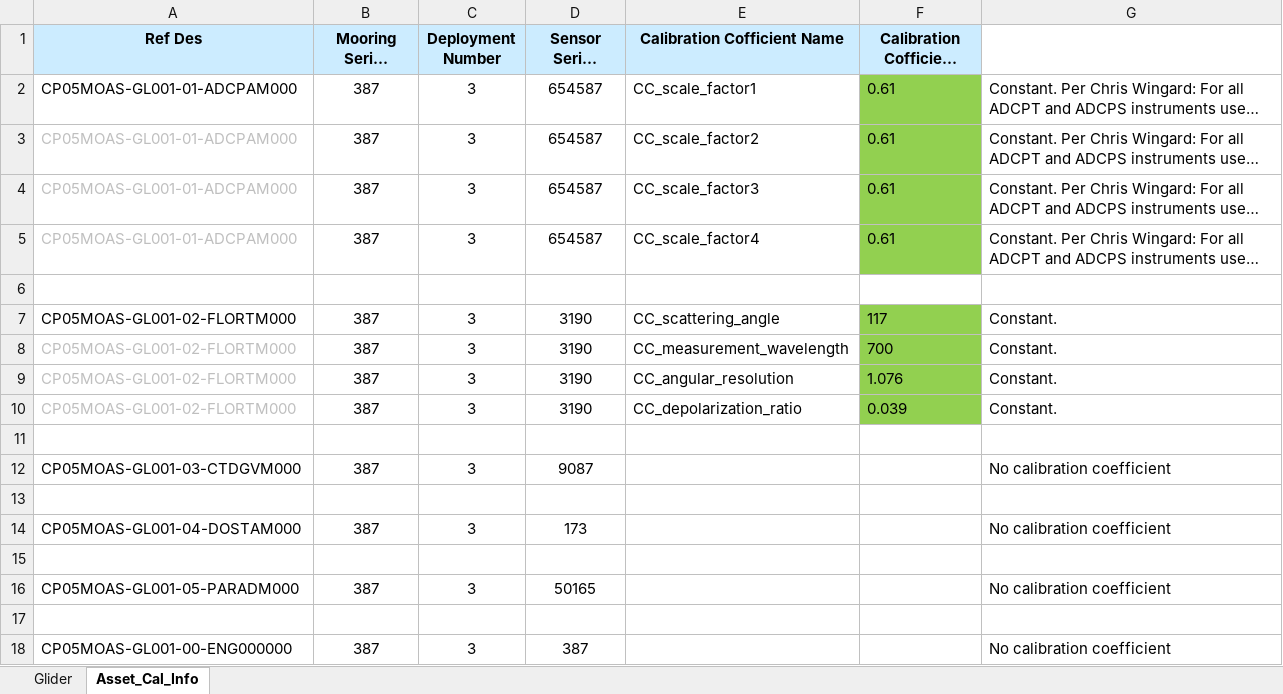
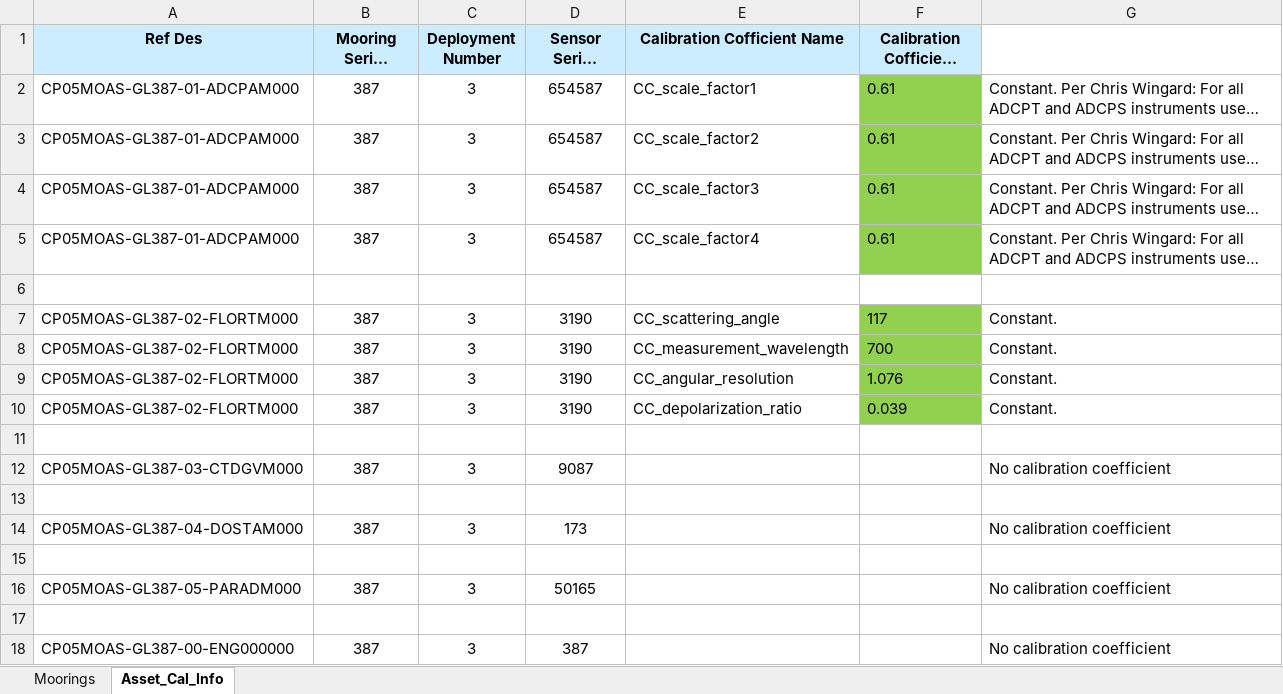
Before and after one commit to oceanobservatories/ingestion-csvs, an Excel workbook: CP05MOAS-GL387/Omaha_Cal_Info_CP05MOAS-GL387_00003.xlsx, sheet Asset_Cal_Info, drawn as a sheet; long unchanged cells end in …; values as stored, in another font and other column widths than the file's, no borders; the diff names each change by its address in the sheet, - before the commit and + after, or states it on an @@ line.

Commit message:
Pioneer Gliders Calibration and ingest CSV
Updated various Pioneer Calibration files and created associated ingest
CSV files

```diff
--- a/CP05MOAS-GL387/Omaha_Cal_Info_CP05MOAS-GL387_00003.xlsx (sheet Asset_Cal_Info)
+++ b/CP05MOAS-GL387/Omaha_Cal_Info_CP05MOAS-GL387_00003.xlsx (sheet Asset_Cal_Info)
-sheet tab: Glider
+sheet tab: Moorings
-A2:A5 (Ref Des): CP05MOAS-GL001-01-ADCPAM000
+A2:A5 (Ref Des): CP05MOAS-GL387-01-ADCPAM000
-A3:A5 text colour: #BFBFBF
+A3:A5 text colour: black
-A7:A10 (Ref Des): CP05MOAS-GL001-02-FLORTM000
+A7:A10 (Ref Des): CP05MOAS-GL387-02-FLORTM000
-A8:A10 text colour: #BFBFBF
+A8:A10 text colour: black
-A12 (Ref Des): CP05MOAS-GL001-03-CTDGVM000
+A12 (Ref Des): CP05MOAS-GL387-03-CTDGVM000
-A14 (Ref Des): CP05MOAS-GL001-04-DOSTAM000
+A14 (Ref Des): CP05MOAS-GL387-04-DOSTAM000
-A16 (Ref Des): CP05MOAS-GL001-05-PARADM000
+A16 (Ref Des): CP05MOAS-GL387-05-PARADM000
-A18 (Ref Des): CP05MOAS-GL001-00-ENG000000
+A18 (Ref Des): CP05MOAS-GL387-00-ENG000000
```
Also changed, not shown: sheet Moorings, CP05MOAS-GL335/Omaha_Cal_Info_CP05MOAS-GL335_00002.xlsx, CP05MOAS-GL376/Omaha_Cal_Info_CP05MOAS-GL376_00003.xlsx, 17 other files.
